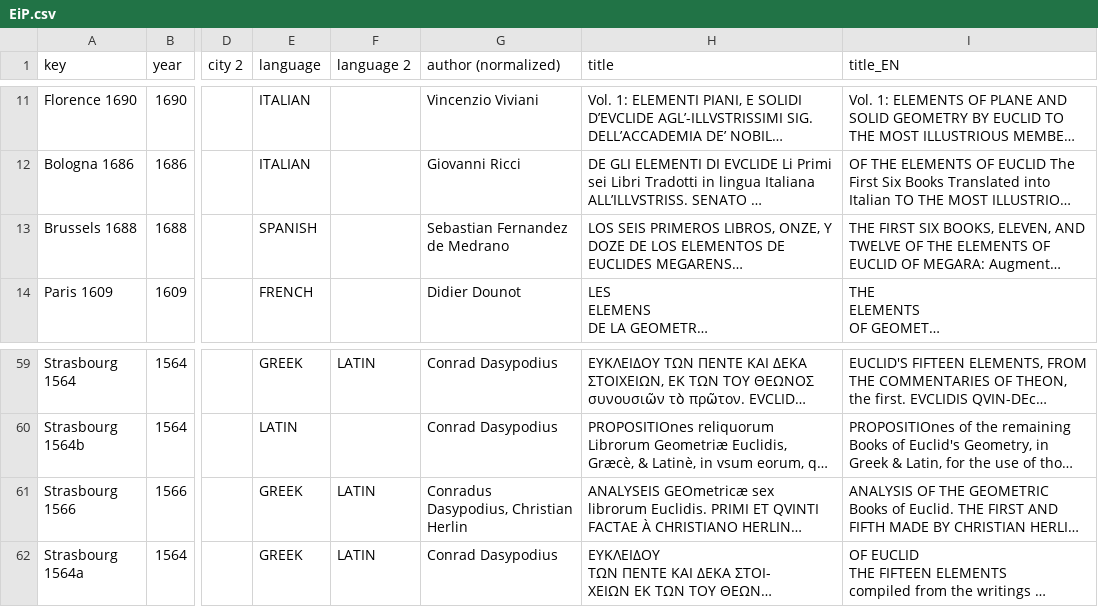
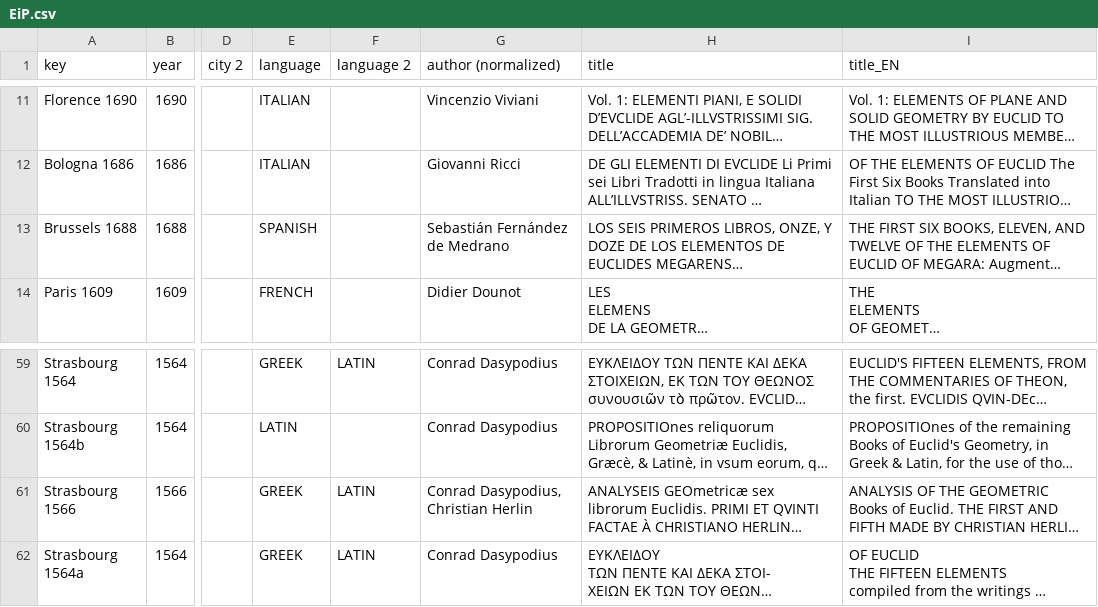
Before and after one commit to ReallyLiri/elements-title-pages, a CSV file: public/docs/EiP.csv, drawn as a sheet; only a part is shown, gaps mark what is left out; long unchanged cells end in …; the diff names each change by its address in the sheet, - before the commit and + after, or states it on an @@ line.

```diff
--- a/public/docs/EiP.csv
+++ b/public/docs/EiP.csv
-G13 (author (normalized)): Sebastian Fernandez de Medrano
+G13 (author (normalized)): Sebastián Fernández de Medrano
-G61 (author (normalized)): Conradus Dasypodius, Christian Herlin
+G61 (author (normalized)): Conrad Dasypodius, Christian Herlin
```
Also changed, not shown: 1 other file.
